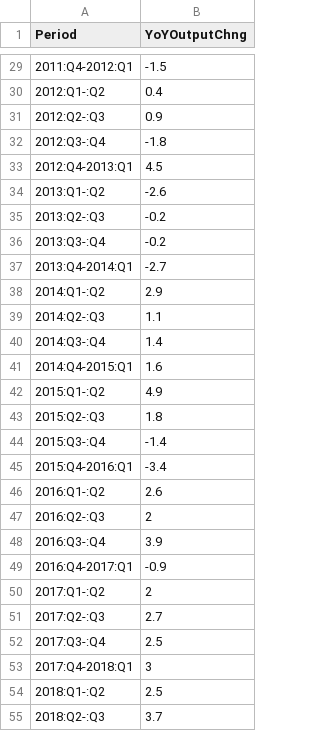
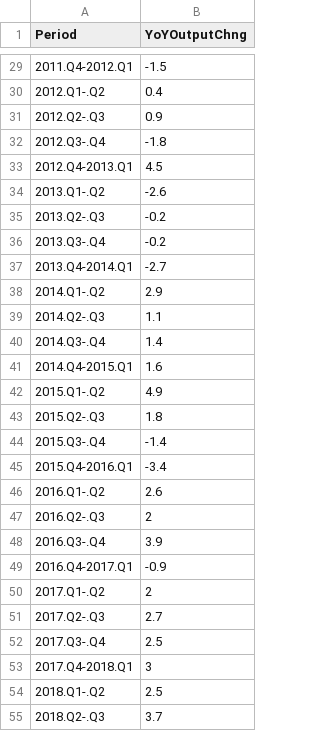
Before and after one commit to kwaters126/quickcharts, a CSV file: NVA_GSP_WebData.csv, drawn as a sheet; only a part is shown, gaps mark what is left out; the diff covers the shown part only.

```diff
--- a/NVA_GSP_WebData.csv
+++ b/NVA_GSP_WebData.csv
@@ -29,27 +29,27 @@ Period,YoYOutputChng
-2011:Q4-2012:Q1,-1.5
-2012:Q1-:Q2,0.4
-2012:Q2-:Q3,0.9
-2012:Q3-:Q4,-1.8
-2012:Q4-2013:Q1,4.5
-2013:Q1-:Q2,-2.6
-2013:Q2-:Q3,-0.2
-2013:Q3-:Q4,-0.2
-2013:Q4-2014:Q1,-2.7
-2014:Q1-:Q2,2.9
-2014:Q2-:Q3,1.1
-2014:Q3-:Q4,1.4
-2014:Q4-2015:Q1,1.6
-2015:Q1-:Q2,4.9
-2015:Q2-:Q3,1.8
-2015:Q3-:Q4,-1.4
-2015:Q4-2016:Q1,-3.4
-2016:Q1-:Q2,2.6
-2016:Q2-:Q3,2
-2016:Q3-:Q4,3.9
-2016:Q4-2017:Q1,-0.9
-2017:Q1-:Q2,2
-2017:Q2-:Q3,2.7
-2017:Q3-:Q4,2.5
-2017:Q4-2018:Q1,3
-2018:Q1-:Q2,2.5
-2018:Q2-:Q3,3.7
+2011.Q4-2012.Q1,-1.5
+2012.Q1-.Q2,0.4
+2012.Q2-.Q3,0.9
+2012.Q3-.Q4,-1.8
+2012.Q4-2013.Q1,4.5
+2013.Q1-.Q2,-2.6
+2013.Q2-.Q3,-0.2
+2013.Q3-.Q4,-0.2
+2013.Q4-2014.Q1,-2.7
+2014.Q1-.Q2,2.9
+2014.Q2-.Q3,1.1
+2014.Q3-.Q4,1.4
+2014.Q4-2015.Q1,1.6
+2015.Q1-.Q2,4.9
+2015.Q2-.Q3,1.8
+2015.Q3-.Q4,-1.4
+2015.Q4-2016.Q1,-3.4
+2016.Q1-.Q2,2.6
+2016.Q2-.Q3,2
+2016.Q3-.Q4,3.9
+2016.Q4-2017.Q1,-0.9
+2017.Q1-.Q2,2
+2017.Q2-.Q3,2.7
+2017.Q3-.Q4,2.5
+2017.Q4-2018.Q1,3
+2018.Q1-.Q2,2.5
+2018.Q2-.Q3,3.7
```
Also changed, not shown: 33 edited cells elsewhere in this file.
